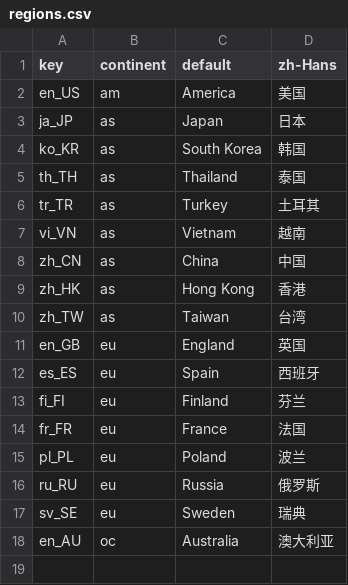
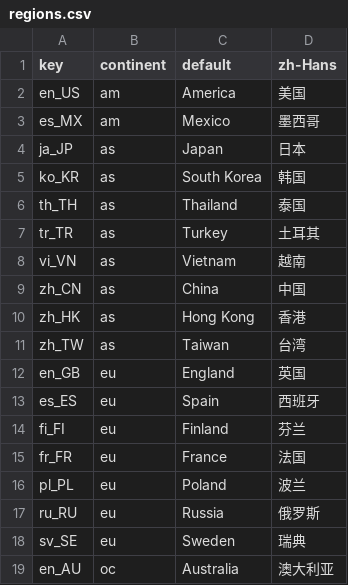
Before and after one commit to swingdance/regions, a CSV file: regions.csv, drawn as a sheet.

Commit message:
Add city/es_MX.csv; update regions.csv, city/*.csv

```diff
--- a/regions.csv
+++ b/regions.csv
@@ -2,2 +2,3 @@ key,continent,default,zh-Hans
 en_US,am,America,美国
+es_MX,am,Mexico,墨西哥
 ja_JP,as,Japan,日本
```
Also changed, not shown: 4 other files.
